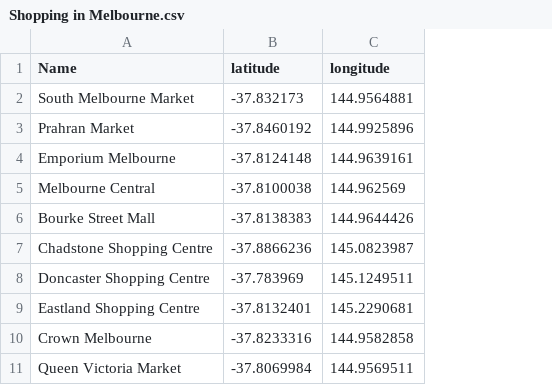
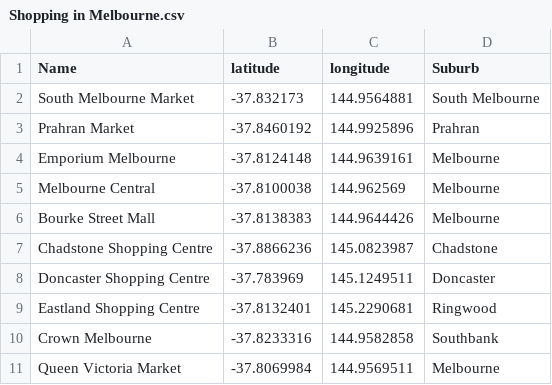
Before and after one commit to kche0243/FIT2179-DV2-Melborne-tourism, a CSV file: Shopping in Melbourne.csv, drawn as a sheet; the diff names each change by its address in the sheet, - before the commit and + after, or states it on an @@ line.

Commit message:
Add files via upload

```diff
--- a/Shopping in Melbourne.csv
+++ b/Shopping in Melbourne.csv
+column D (Suburb), rows 2-11: South Melbourne | Prahran | Melbourne | Melbourne | Melbourne | Chadstone | Doncaster | Ringwood | Southbank | Melbourne
```
